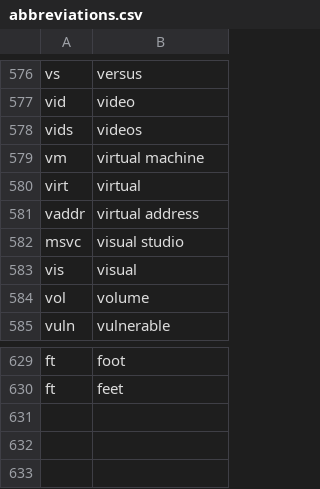
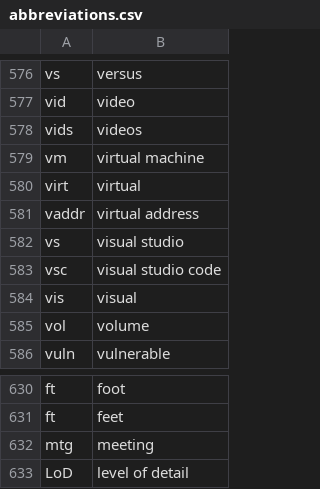
Before and after one commit to geobarry/talon-community, a CSV file: settings/abbreviations.csv, drawn as a sheet; only a part is shown, gaps mark what is left out; the diff names each change by its address in the sheet, - before the commit and + after, or states it on an @@ line.

Commit message:
special keys system paths vocabulary websites and abbreviations

```diff
--- a/settings/abbreviations.csv
+++ b/settings/abbreviations.csv
-A582: msvc
+A582: vs
+row 583: vsc | visual studio code
+row 632: mtg | meeting
+row 633: LoD | level of detail
```
Also changed, not shown: 4 other files.
